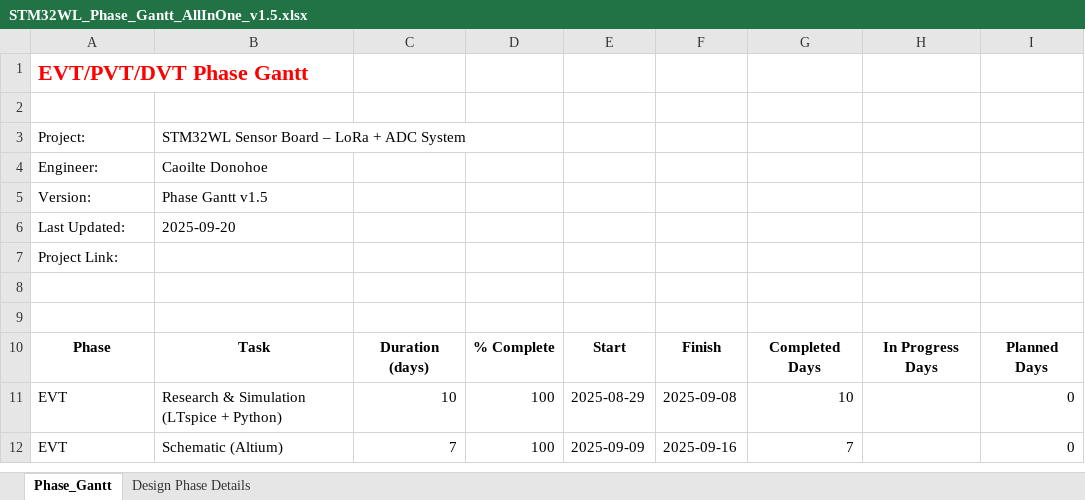
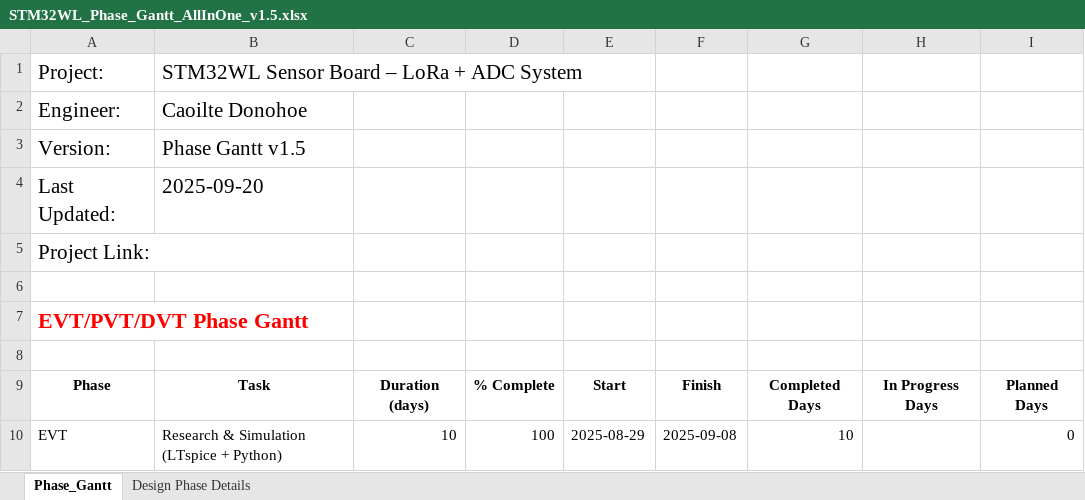
Before and after one commit to CDonohoe-Designs/STM32WL-Sensor-Board-Report, an Excel workbook: Project Management/STM32WL_Phase_Gantt_AllInOne_v1.5.xlsx, sheet Phase_Gantt, drawn as a sheet; only a part is shown; the shorter side is filled out with more unchanged rows; values as stored, in another font and other column widths than the file's, no borders; charts and pictures and table styles not drawn; removed rows and columns are numbered as before the commit, all else as after; the diff names each change by its address in the sheet, - before the commit and + after, or states it on an @@ line.

```diff
--- a/Project Management/STM32WL_Phase_Gantt_AllInOne_v1.5.xlsx (sheet Phase_Gantt)
+++ b/Project Management/STM32WL_Phase_Gantt_AllInOne_v1.5.xlsx (sheet Phase_Gantt)
-row 2: (empty)
@@ A1:B4 text size: larger @@
@@ A5 text size: larger @@
@@ row 1 moved to row 7: EVT/PVT/DVT Phase Gantt @@
```
Also changed, not shown: charts or pictures, 2 other files.
